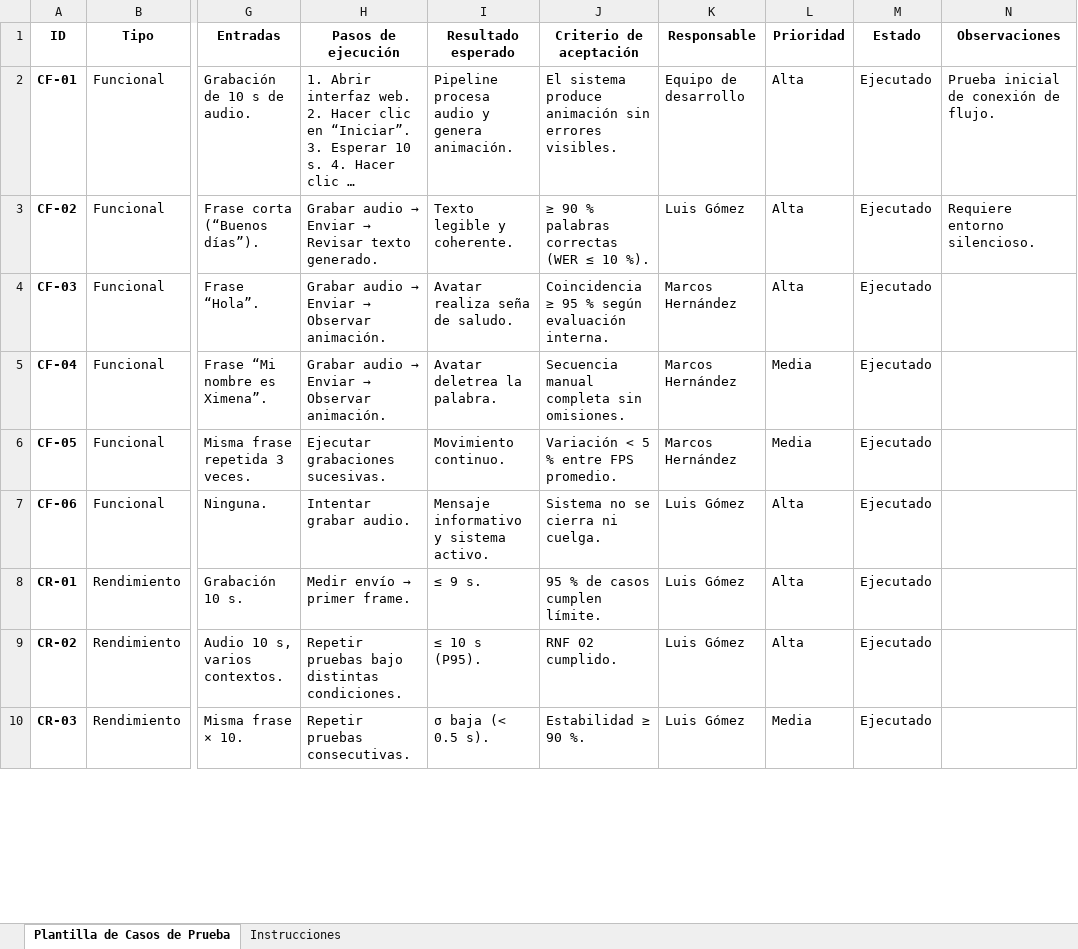
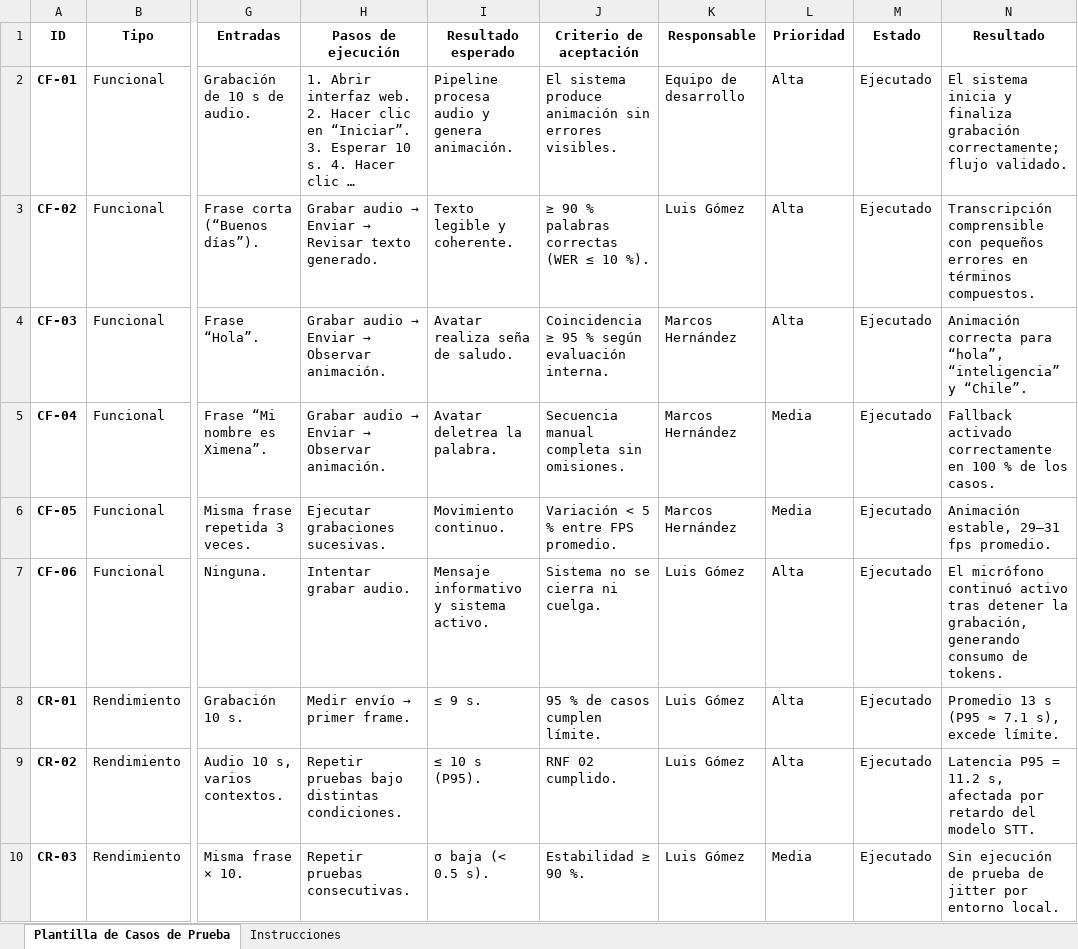
Before and after one commit to eypino/CatchAI, an Excel workbook: Otros documentos/Documentación/Plantilla de casos de prueba.xlsx, sheet Plantilla de Casos de Prueba, drawn as a sheet; only a part is shown, gaps mark what is left out; long unchanged cells end in …; values as stored, in another font and other column widths than the file's, no borders; table styles not drawn; the diff covers the shown part only; the diff names each change by its address in the sheet, - before the commit and + after, or states it on an @@ line.

Commit message:
actualización de documentos

```diff
--- a/Otros documentos/Documentación/Plantilla de casos de prueba.xlsx (sheet Plantilla de Casos de Prueba)
+++ b/Otros documentos/Documentación/Plantilla de casos de prueba.xlsx (sheet Plantilla de Casos de Prueba)
-N1: Observaciones
+N1: Resultado
-N2 (Resultado): Prueba inicial de conexión de flujo.
+N2 (Resultado): El sistema inicia y finaliza grabación correctamente; flujo validado.
-N3 (Resultado): Requiere entorno silencioso.
+N3 (Resultado): Transcripción comprensible con pequeños errores en términos compuestos.
-N4 (Resultado): (empty)
+N4 (Resultado): Animación correcta para “hola”, “inteligencia” y “Chile”.
-N5 (Resultado): (empty)
+N5 (Resultado): Fallback activado correctamente en 100 % de los casos.
-N6 (Resultado): (empty)
+N6 (Resultado): Animación estable, 29–31 fps promedio.
-N7 (Resultado): (empty)
+N7 (Resultado): El micrófono continuó activo tras detener la grabación, generando consumo de tokens.
-N8 (Resultado): (empty)
+N8 (Resultado): Promedio 13 s (P95 ≈ 7.1 s), excede límite.
-N9 (Resultado): (empty)
+N9 (Resultado): Latencia P95 = 11.2 s, afectada por retardo del modelo STT.
-N10 (Resultado): (empty)
+N10 (Resultado): Sin ejecución de prueba de jitter por entorno local.
```
Also changed, not shown: 8 edited cells elsewhere in this sheet, 4 other files.
